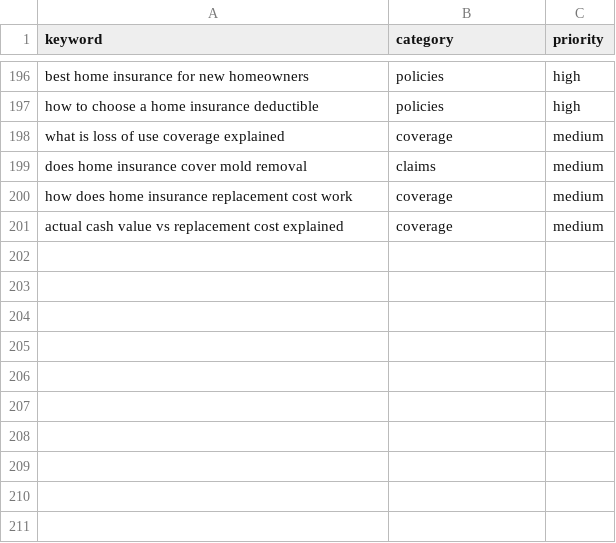
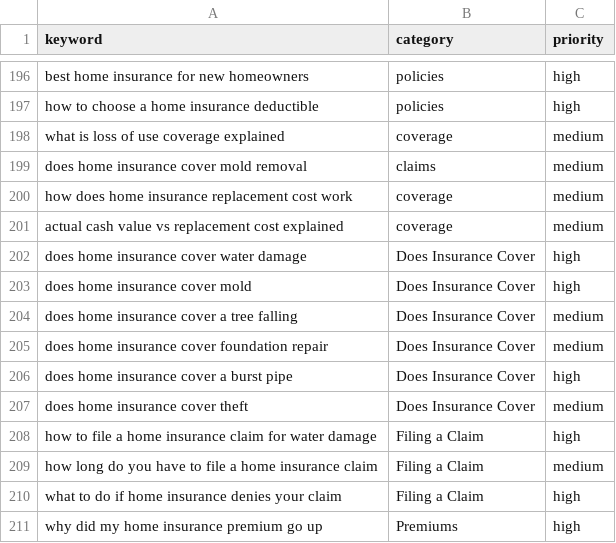
Before and after one commit to peacoat-sites/home-insurance-guide, a CSV file: keywords.csv, drawn as a sheet; only a part is shown, gaps mark what is left out; the diff names each change by its address in the sheet, - before the commit and + after, or states it on an @@ line.

Commit message:
Expand keywords: high-value informational + long-tail + scenario topics

```diff
--- a/keywords.csv
+++ b/keywords.csv
+row 202: does home insurance cover water damage | Does Insurance Cover | high
+row 203: does home insurance cover mold | Does Insurance Cover | high
+row 204: does home insurance cover a tree falling | Does Insurance Cover | medium
+row 205: does home insurance cover foundation repair | Does Insurance Cover | medium
+row 206: does home insurance cover a burst pipe | Does Insurance Cover | high
+row 207: does home insurance cover theft | Does Insurance Cover | medium
+row 208: how to file a home insurance claim for water damage | Filing a Claim | high
+row 209: how long do you have to file a home insurance claim | Filing a Claim | medium
+row 210: what to do if home insurance denies your claim | Filing a Claim | high
+row 211: why did my home insurance premium go up | Premiums | high
```
